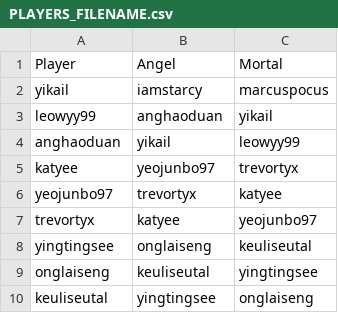
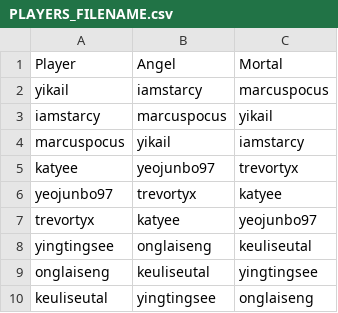
Before and after one commit to leeyikai/angel-mortal-bot, a CSV file: PLAYERS_FILENAME.csv, drawn as a sheet; removed rows and columns are numbered as before the commit, all else as after; the diff names each change by its address in the sheet, - before the commit and + after, or states it on an @@ line.

Commit message:
update players

```diff
--- a/PLAYERS_FILENAME.csv
+++ b/PLAYERS_FILENAME.csv
-row 3: leowyy99 | anghaoduan | yikail
-row 4: anghaoduan | yikail | leowyy99
+row 3: iamstarcy | marcuspocus | yikail
+row 4: marcuspocus | yikail | iamstarcy
```
